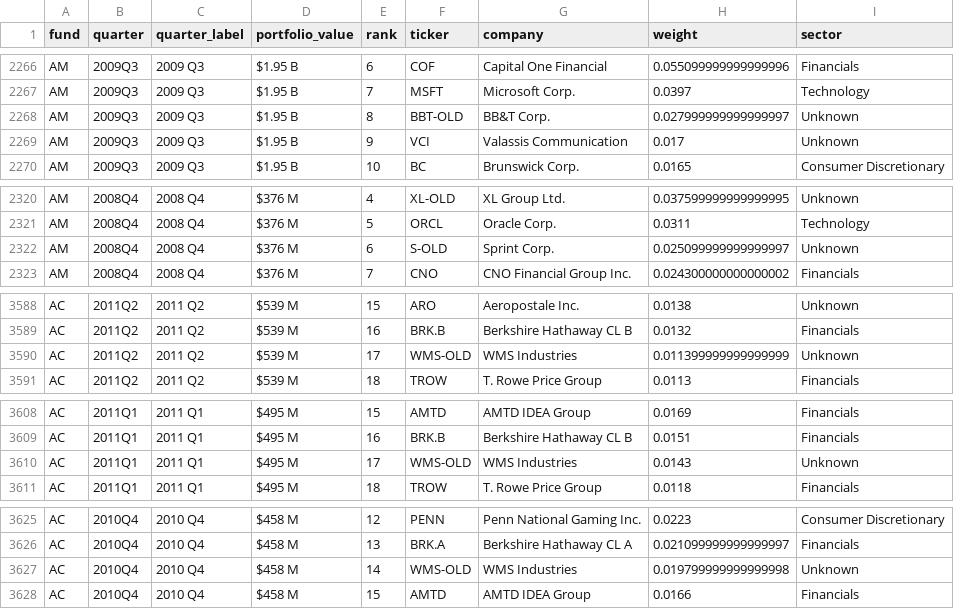
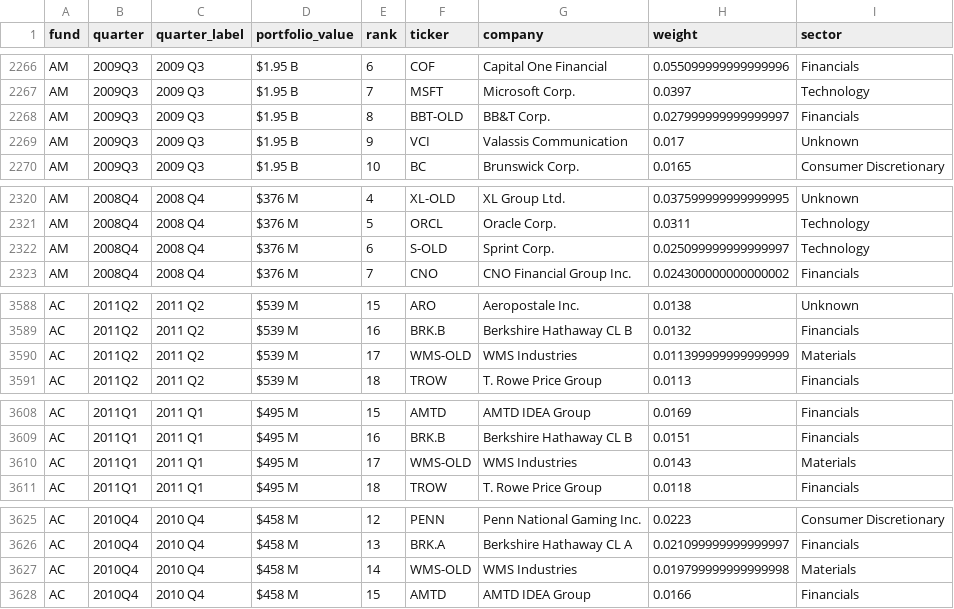
Before and after one commit to Manutd1234/Infrastructure_Projects, a CSV file: HedgeFund13F/outputs/holdings_with_sectors.csv, drawn as a sheet; only a part is shown, gaps mark what is left out; the diff covers the shown part only.

```diff
--- a/HedgeFund13F/outputs/holdings_with_sectors.csv
+++ b/HedgeFund13F/outputs/holdings_with_sectors.csv
@@ -2267,3 +2267,3 @@ AM,2009Q3,2009   Q3,$1.95 B,6,COF,Capital One Financial,0.055099999999999996,Fin
 AM,2009Q3,2009   Q3,$1.95 B,7,MSFT,Microsoft Corp.,0.0397,Technology
-AM,2009Q3,2009   Q3,$1.95 B,8,BBT-OLD,BB&T Corp.,0.027999999999999997,Unknown
+AM,2009Q3,2009   Q3,$1.95 B,8,BBT-OLD,BB&T Corp.,0.027999999999999997,Financials
 AM,2009Q3,2009   Q3,$1.95 B,9,VCI,Valassis Communication,0.017,Unknown
@@ -2321,3 +2321,3 @@ AM,2008Q4,2008   Q4,$376 M,4,XL-OLD,XL Group Ltd.,0.037599999999999995,Unknown
 AM,2008Q4,2008   Q4,$376 M,5,ORCL,Oracle Corp.,0.0311,Technology
-AM,2008Q4,2008   Q4,$376 M,6,S-OLD,Sprint Corp.,0.025099999999999997,Unknown
+AM,2008Q4,2008   Q4,$376 M,6,S-OLD,Sprint Corp.,0.025099999999999997,Technology
 AM,2008Q4,2008   Q4,$376 M,7,CNO,CNO Financial Group Inc.,0.024300000000000002,Financials
@@ -3589,3 +3589,3 @@ AC,2011Q2,2011   Q2,$539 M,15,ARO,Aeropostale Inc.,0.0138,Unknown
 AC,2011Q2,2011   Q2,$539 M,16,BRK.B,Berkshire Hathaway CL B,0.0132,Financials
-AC,2011Q2,2011   Q2,$539 M,17,WMS-OLD,WMS Industries,0.011399999999999999,Unknown
+AC,2011Q2,2011   Q2,$539 M,17,WMS-OLD,WMS Industries,0.011399999999999999,Materials
 AC,2011Q2,2011   Q2,$539 M,18,TROW,T. Rowe Price Group,0.0113,Financials
@@ -3609,3 +3609,3 @@ AC,2011Q1,2011   Q1,$495 M,15,AMTD,AMTD IDEA Group,0.0169,Financials
 AC,2011Q1,2011   Q1,$495 M,16,BRK.B,Berkshire Hathaway CL B,0.0151,Financials
-AC,2011Q1,2011   Q1,$495 M,17,WMS-OLD,WMS Industries,0.0143,Unknown
+AC,2011Q1,2011   Q1,$495 M,17,WMS-OLD,WMS Industries,0.0143,Materials
 AC,2011Q1,2011   Q1,$495 M,18,TROW,T. Rowe Price Group,0.0118,Financials
@@ -3626,3 +3626,3 @@ AC,2010Q4,2010   Q4,$458 M,12,PENN,Penn National Gaming Inc.,0.0223,Consumer Dis
 AC,2010Q4,2010   Q4,$458 M,13,BRK.A,Berkshire Hathaway CL A,0.021099999999999997,Financials
-AC,2010Q4,2010   Q4,$458 M,14,WMS-OLD,WMS Industries,0.019799999999999998,Unknown
+AC,2010Q4,2010   Q4,$458 M,14,WMS-OLD,WMS Industries,0.019799999999999998,Materials
 AC,2010Q4,2010   Q4,$458 M,15,AMTD,AMTD IDEA Group,0.0166,Financials
```
Also changed, not shown: 9 edited cells elsewhere in this file, HedgeFund13F/outputs/sector_weights.csv, 2 other files.
